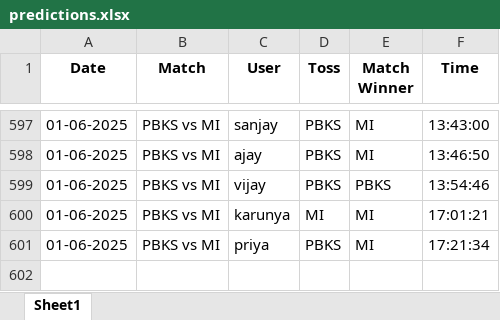
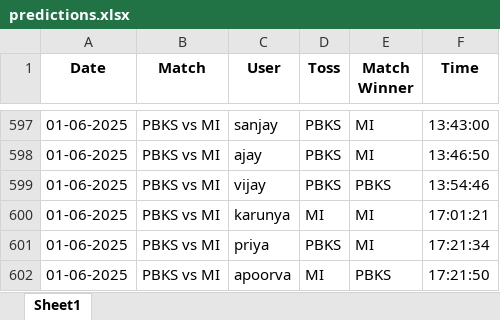
Before and after one commit to krshnavij/IPL_2025, an Excel workbook: predictions.xlsx, sheet Sheet1, drawn as a sheet; only a part is shown, gaps mark what is left out; values as stored, in another font and other column widths than the file's, no borders; the diff names each change by its address in the sheet, - before the commit and + after, or states it on an @@ line.

Commit message:
Update shared predictions

```diff
--- a/predictions.xlsx (sheet Sheet1)
+++ b/predictions.xlsx (sheet Sheet1)
+row 602: 01-06-2025 | PBKS vs MI | apoorva | MI | PBKS | 17:21:50
```
